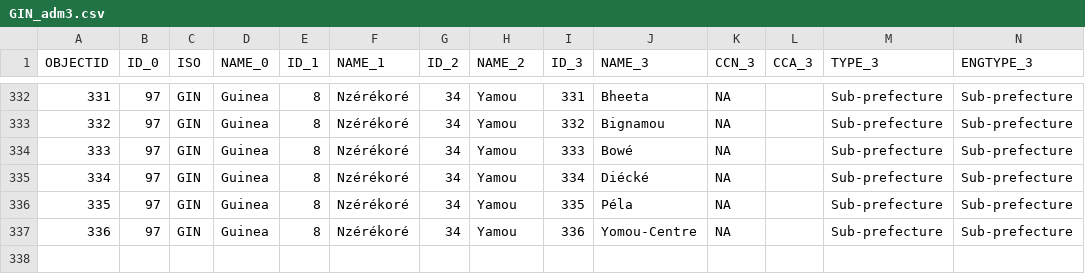
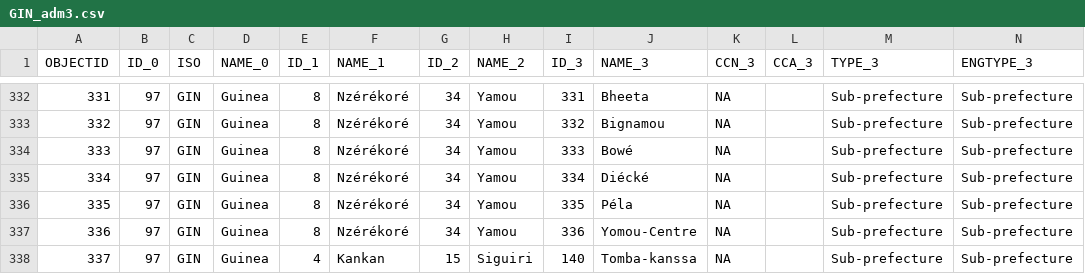
Before and after one commit to betatim/social-impact-teaser, a CSV file: gin_adm/GIN_adm3.csv, drawn as a sheet; only a part is shown, gaps mark what is left out; rows hold the shown columns only; the diff names each change by its address in the sheet, - before the commit and + after, or states it on an @@ line.

Commit message:
Update GIN_adm3.csv
Ajouter d'une autre sous-préfecture récemment créé en Guinee tomba kanssa

```diff
--- a/gin_adm/GIN_adm3.csv
+++ b/gin_adm/GIN_adm3.csv
+row 338: 337 | 97 | GIN | Guinea | 4 | Kankan | 15 | Siguiri | 140 | Tomba-kanssa | NA |  | Sub-prefecture | Sub-prefecture
```
